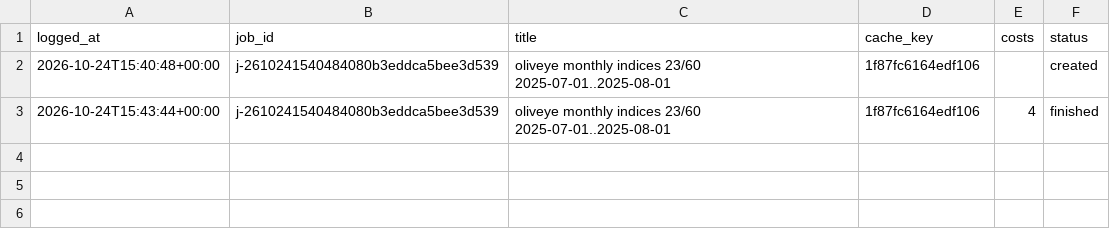
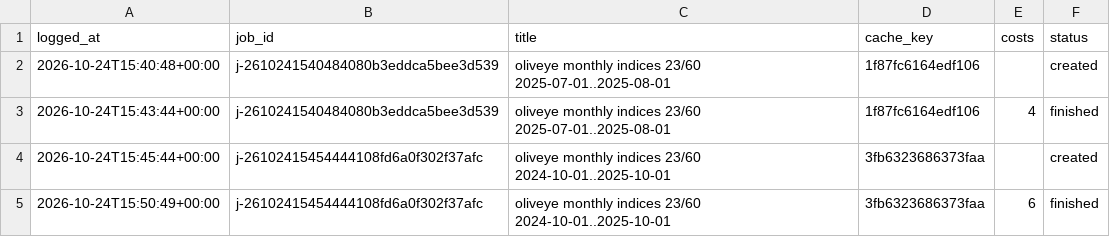
Before and after one commit to N13T4C0/oliveye, a CSV file: _cache/openeo/credits_log.csv, drawn as a sheet; the diff names each change by its address in the sheet, - before the commit and + after, or states it on an @@ line.

```diff
--- a/_cache/openeo/credits_log.csv
+++ b/_cache/openeo/credits_log.csv
+row 4: 2026-10-24T15:45:44+00:00 | j-26102415454444108fd6a0f302f37afc | oliveye monthly indices 23/60 2024-10-01..2025-10-01 | 3fb6323686373faa |  | created
+row 5: 2026-10-24T15:50:49+00:00 | j-26102415454444108fd6a0f302f37afc | oliveye monthly indices 23/60 2024-10-01..2025-10-01 | 3fb6323686373faa | 6 | finished
```
Also changed, not shown: 8 other files.
